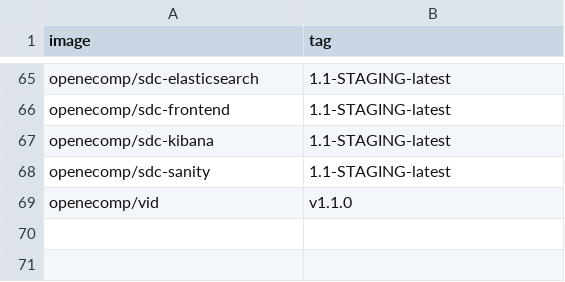
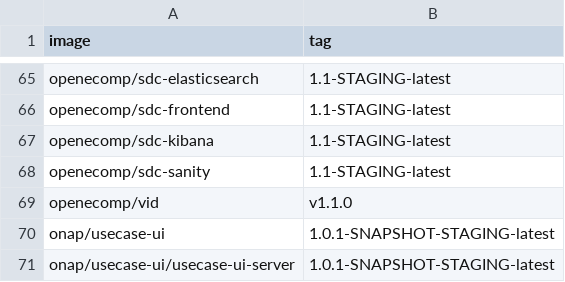
Before and after one commit to onap/integration, a CSV file: version-manifest/src/main/resources/docker-manifest.csv, drawn as a sheet; only a part is shown, gaps mark what is left out; the diff names each change by its address in the sheet, - before the commit and + after, or states it on an @@ line.

Commit message:
updated the usecase-ui mafifest with version
Change-Id: Icaa73993fb5243e34a55ce2097ccff8b1b1f718e
Issue-Id: USECASEUI-60
Signed-off-by: shentao <shentao@chinamobile.com>

```diff
--- a/version-manifest/src/main/resources/docker-manifest.csv
+++ b/version-manifest/src/main/resources/docker-manifest.csv
+row 70: onap/usecase-ui | 1.0.1-SNAPSHOT-STAGING-latest
+row 71: onap/usecase-ui/usecase-ui-server | 1.0.1-SNAPSHOT-STAGING-latest
```
Also changed, not shown: version-manifest/src/main/resources/java-manifest.csv.
